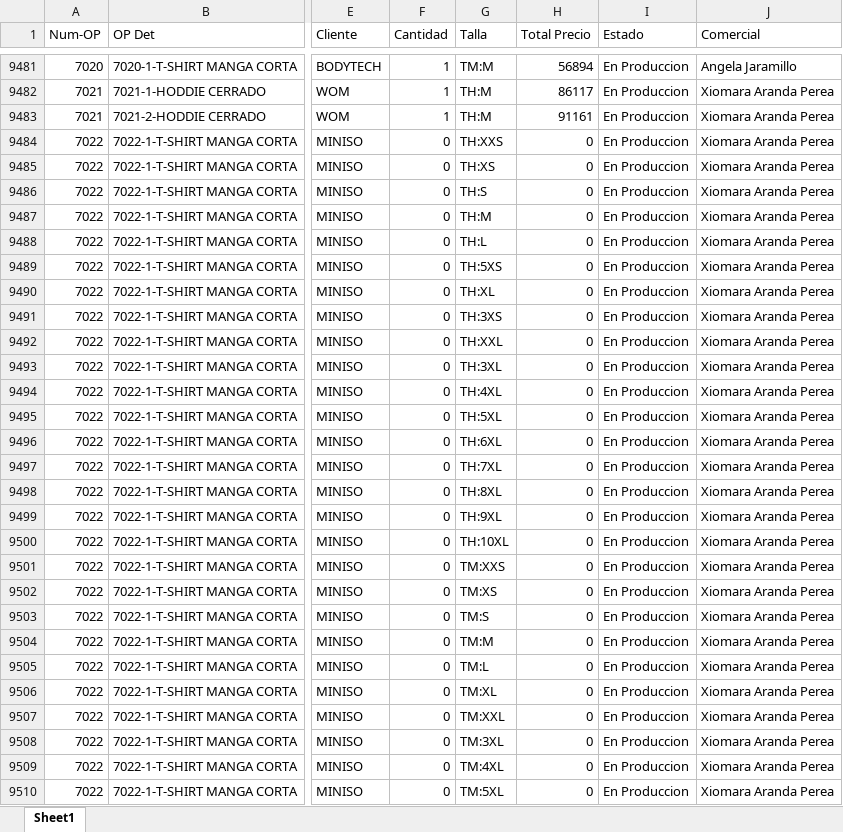
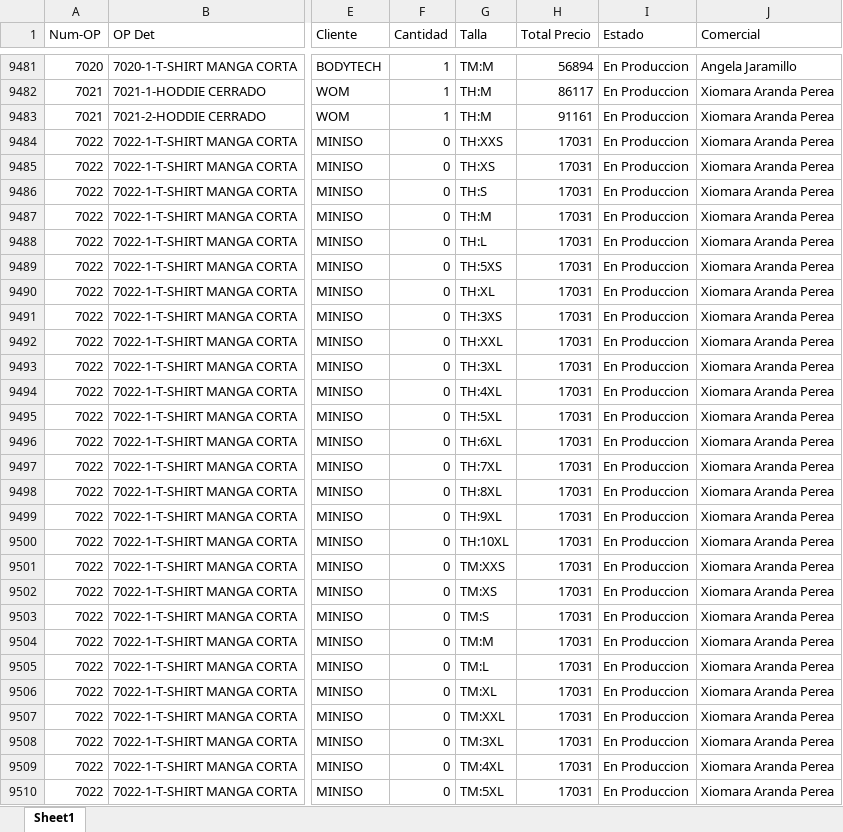
Before and after one commit to LalaSolarteW/actualizacion-ops-produccion, an Excel workbook: op_det_completo.xlsx, sheet Sheet1, drawn as a sheet; only a part is shown, gaps mark what is left out; values as stored, in another font and other column widths than the file's, no borders; the diff covers the shown part only; the diff names each change by its address in the sheet, - before the commit and + after, or states it on an @@ line.

```diff
--- a/op_det_completo.xlsx (sheet Sheet1)
+++ b/op_det_completo.xlsx (sheet Sheet1)
-H9484:H9510 (Total Precio): 0
+H9484:H9510 (Total Precio): 17031
```
Also changed, not shown: 5 edited cells elsewhere in this sheet, 1 other file.
